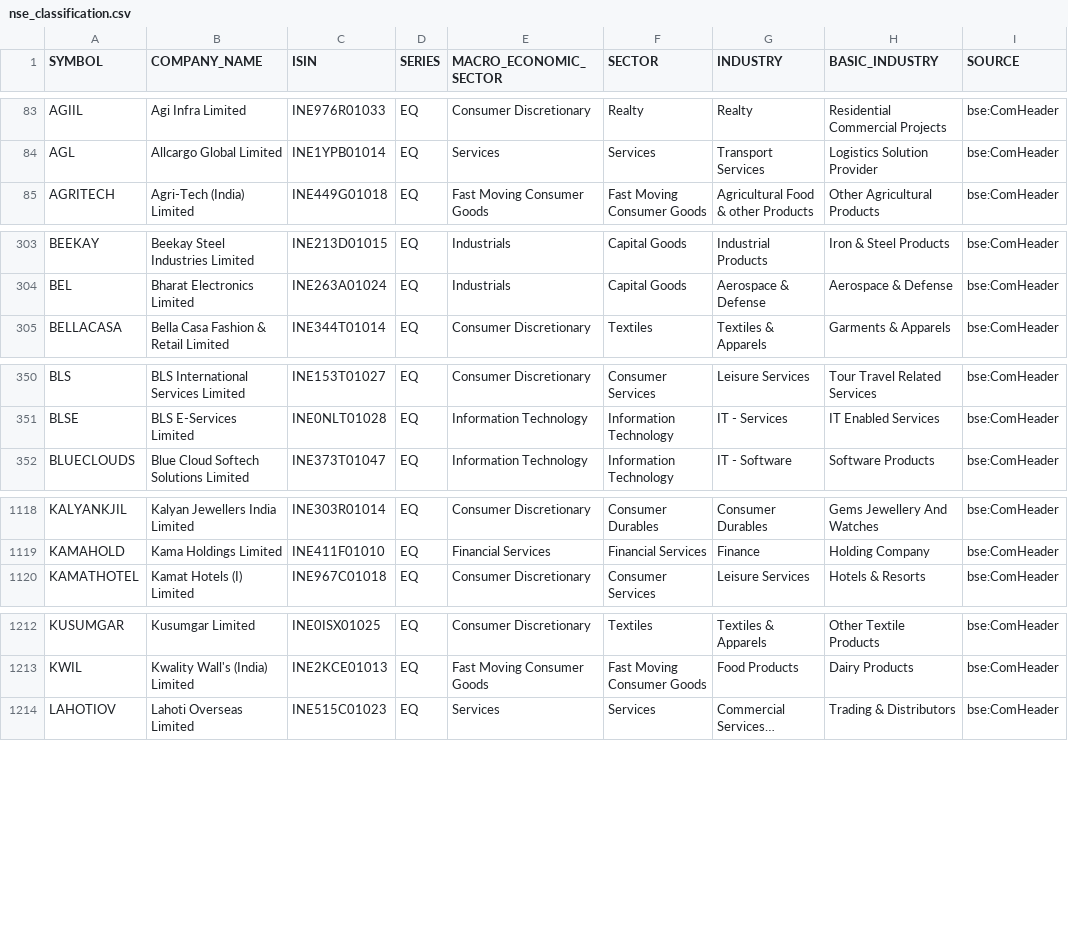
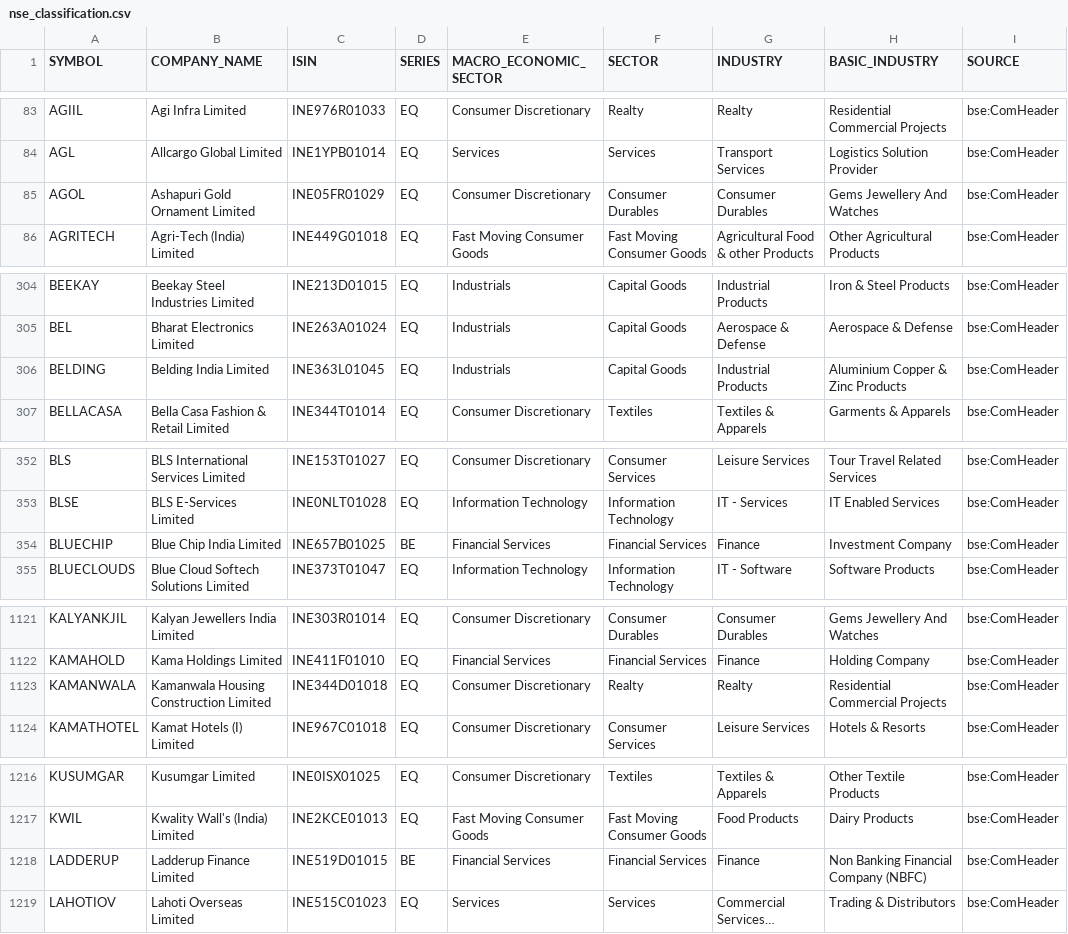
Before and after one commit to VarunNeel/alphatrace, a CSV file: fundamentals/nse_classification.csv, drawn as a sheet; only a part is shown, gaps mark what is left out; long unchanged cells end in …; the diff covers the shown part only; the diff names each change by its address in the sheet, - before the commit and + after, or states it on an @@ line.

```diff
--- a/fundamentals/nse_classification.csv
+++ b/fundamentals/nse_classification.csv
+row 85: AGOL | Ashapuri Gold Ornament Limited | INE05FR01029 | EQ | Consumer Discretionary | Consumer Durables | Consumer Durables | Gems Jewellery And Watches | bse:ComHeader
+row 306: BELDING | Belding India Limited | INE363L01045 | EQ | Industrials | Capital Goods | Industrial Products | Aluminium Copper & Zinc Products | bse:ComHeader
+row 354: BLUECHIP | Blue Chip India Limited | INE657B01025 | BE | Financial Services | Financial Services | Finance | Investment Company | bse:ComHeader
+row 1123: KAMANWALA | Kamanwala Housing Construction Limited | INE344D01018 | EQ | Consumer Discretionary | Realty | Realty | Residential Commercial Projects | bse:ComHeader
+row 1218: LADDERUP | Ladderup Finance Limited | INE519D01015 | BE | Financial Services | Financial Services | Finance | Non Banking Financial Company (NBFC) | bse:ComHeader
```
Also changed, not shown: 3 added rows elsewhere in this file, fundamentals/STOCKS_FLOAT.csv, fundamentals/universe.csv, 4 other files.
